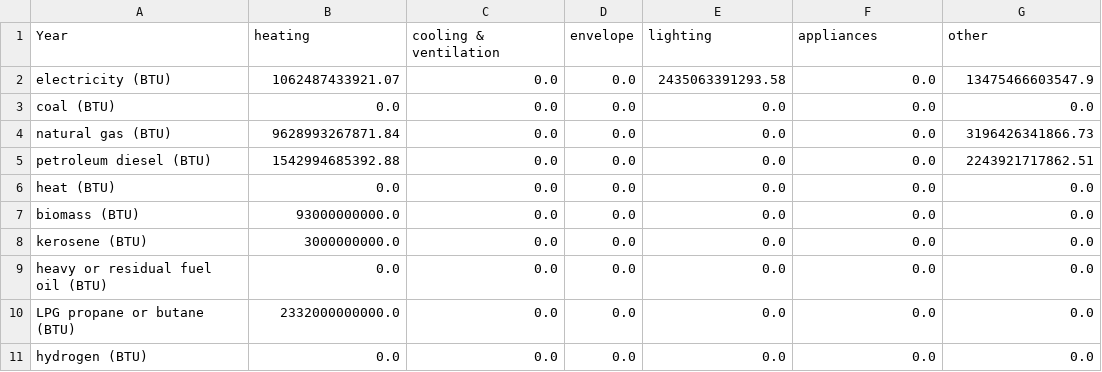
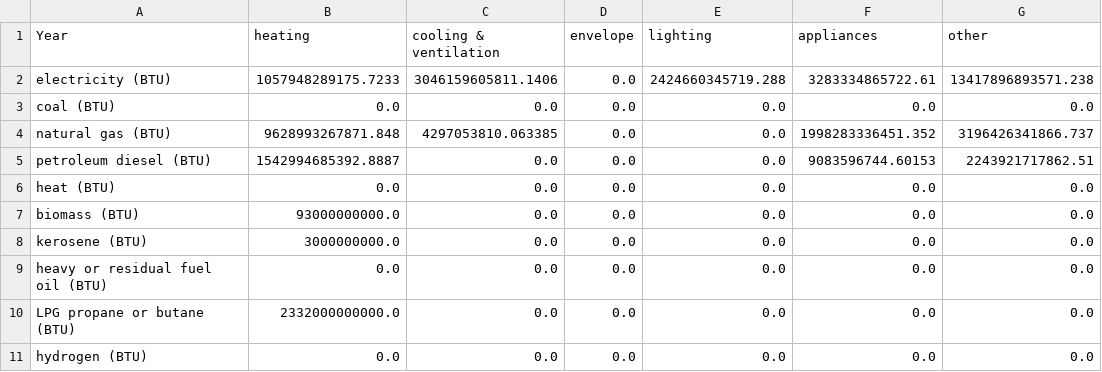
Before and after one commit to EnergyInnovation/eps-northdakota, a CSV file: InputData/bldgs/SYCEU/SYCEU-commercial.csv, drawn as a sheet; the diff names each change by its address in the sheet, - before the commit and + after, or states it on an @@ line.

```diff
--- a/InputData/bldgs/SYCEU/SYCEU-commercial.csv
+++ b/InputData/bldgs/SYCEU/SYCEU-commercial.csv
-B2 (heating): 1062487433921.07
+B2 (heating): 1057948289175.7233
-C2 (cooling & ventilation): 0.0
+C2 (cooling & ventilation): 3046159605811.1406
-E2 (lighting): 2435063391293.58
+E2 (lighting): 2424660345719.288
-F2 (appliances): 0.0
+F2 (appliances): 3283334865722.61
-G2 (other): 13475466603547.9
+G2 (other): 13417896893571.238
-B4 (heating): 9628993267871.84
+B4 (heating): 9628993267871.848
-C4 (cooling & ventilation): 0.0
+C4 (cooling & ventilation): 4297053810.063385
-F4 (appliances): 0.0
+F4 (appliances): 1998283336451.352
-G4 (other): 3196426341866.73
+G4 (other): 3196426341866.737
-B5 (heating): 1542994685392.88
+B5 (heating): 1542994685392.8887
-F5 (appliances): 0.0
+F5 (appliances): 9083596744.60153
```
Also changed, not shown: InputData/bldgs/SYCEU/SYCEU-rural-residential.csv, InputData/bldgs/SYCEU/SYCEU-urban-residential.csv, 9 other files.
